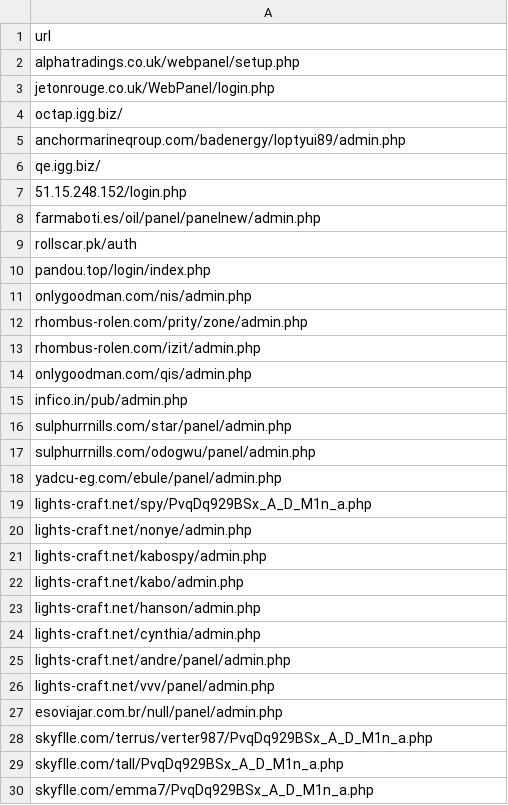
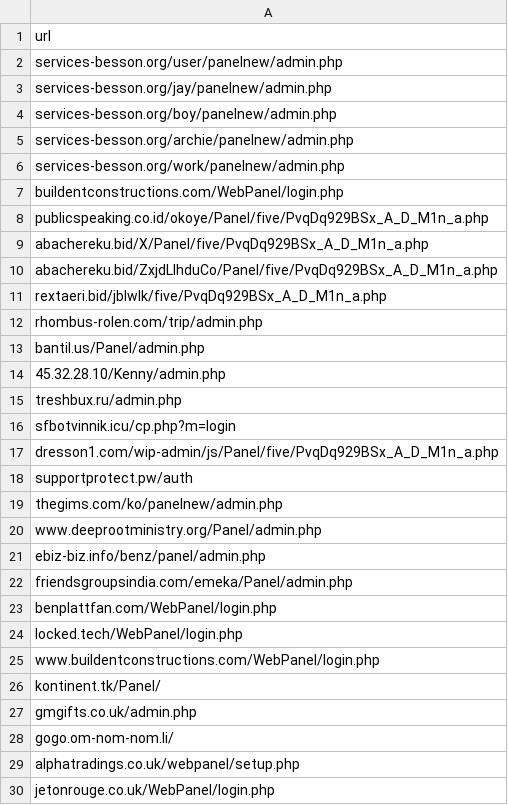
Before and after one commit to pentestjosh/osweep, a CSV file: lookups/cybercrime_tracker_feed.csv, drawn as a sheet; only a part is shown; the shorter side is filled out with more unchanged rows; the diff names each change by its address in the sheet, - before the commit and + after, or states it on an @@ line.

```diff
--- a/lookups/cybercrime_tracker_feed.csv
+++ b/lookups/cybercrime_tracker_feed.csv
+row 2: services-besson.org/user/panelnew/admin.php
+row 3: services-besson.org/jay/panelnew/admin.php
+row 4: services-besson.org/boy/panelnew/admin.php
+row 5: services-besson.org/archie/panelnew/admin.php
+row 6: services-besson.org/work/panelnew/admin.php
+row 7: buildentconstructions.com/WebPanel/login.php
+row 8: publicspeaking.co.id/okoye/Panel/five/PvqDq929BSx_A_D_M1n_a.php
+row 9: abachereku.bid/X/Panel/five/PvqDq929BSx_A_D_M1n_a.php
+row 10: abachereku.bid/ZxjdLIhduCo/Panel/five/PvqDq929BSx_A_D_M1n_a.php
+row 11: rextaeri.bid/jblwlk/five/PvqDq929BSx_A_D_M1n_a.php
+row 12: rhombus-rolen.com/trip/admin.php
+row 13: bantil.us/Panel/admin.php
+row 14: 45.32.28.10/Kenny/admin.php
+row 15: treshbux.ru/admin.php
+row 16: sfbotvinnik.icu/cp.php?m=login
+row 17: dresson1.com/wip-admin/js/Panel/five/PvqDq929BSx_A_D_M1n_a.php
+row 18: supportprotect.pw/auth
+row 19: thegims.com/ko/panelnew/admin.php
+row 20: www.deeprootministry.org/Panel/admin.php
+row 21: ebiz-biz.info/benz/panel/admin.php
+row 22: friendsgroupsindia.com/emeka/Panel/admin.php
+row 23: benplattfan.com/WebPanel/login.php
+row 24: locked.tech/WebPanel/login.php
+row 25: www.buildentconstructions.com/WebPanel/login.php
+row 26: kontinent.tk/Panel/
+row 27: gmgifts.co.uk/admin.php
+row 28: gogo.om-nom-nom.li/
```
Also changed, not shown: 4 other files.
